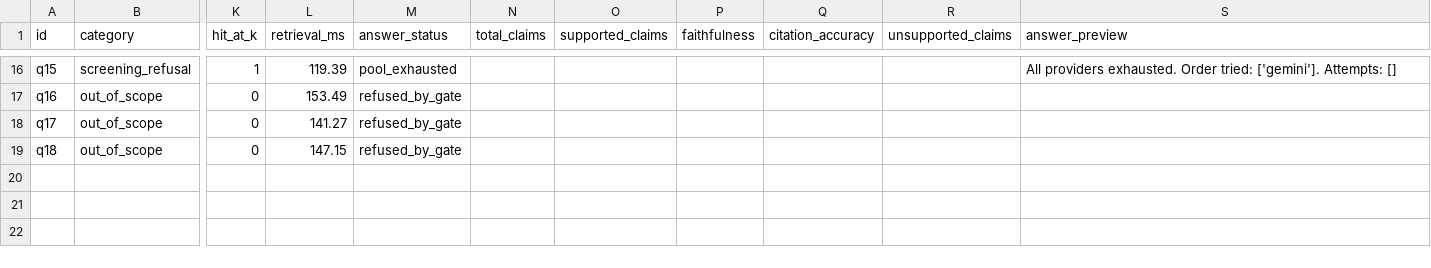
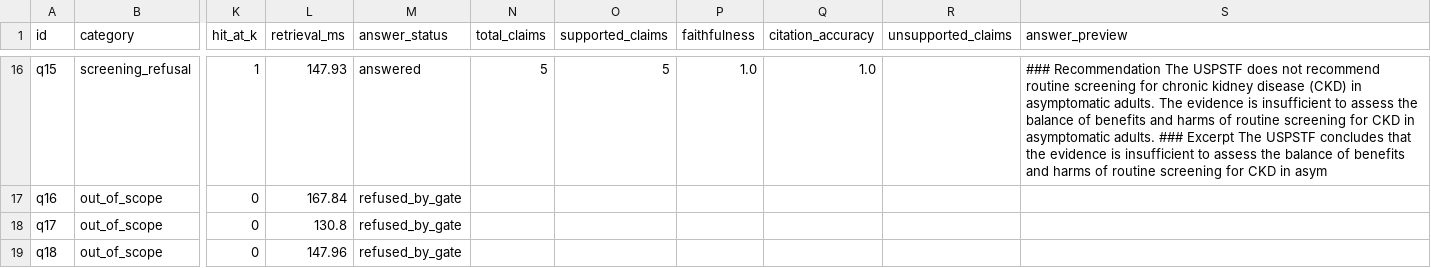
Before and after one commit to mohamed-mahmoud-de/Kidney-RAG, a CSV file: artifacts/day4/evaluation_log.csv, drawn as a sheet; only a part is shown, gaps mark what is left out; the diff covers the shown part only; the diff names each change by its address in the sheet, - before the commit and + after, or states it on an @@ line.

Commit message:
Add Groq backend + fresh eval run: faithfulness 1.0, citation accuracy 1.0
Groq as a fourth pool tier
- New "groq" backend in llm_pool.py using their OpenAI-compatible
  /v1/chat/completions endpoint (via `requests`, no new deps).
- Auto-discovers GROQ_API_KEY[_N] alongside the other providers.
- Added first in DEFAULT_TIER_ORDER (best free-tier ceilings today:
  ~14,400 req/day, 30 rpm on gpt-oss-20b) — Gemini/HF fall back only
  when Groq exhausts.

Reasoning-model handling
- Groq's current chat models (openai/gpt-oss-*, qwen/qwen3.6-27b) are
  all reasoning models — they spend output tokens on internal thinking
  before content. Two mitigations baked in:
    1. reasoning_effort=low keeps thinking-token budget minimal.
    2. Cap max_tokens at 2500 to fit under Groq free tier's 8000 TPM
       alongside a ~5000-token clinical prompt (bigger trips 413).
- Also strips Qwen-style <think>...</think> blocks from content so the
  strict Recommendation/Excerpt/Citation format survives model swaps.

Robustness
- Pool now classifies 413 "tokens per minute" errors as transient
  (recover automatically after ~60s) alongside 429/RESOURCE_EXHAUSTED.
- 3 new pool tests: env discovery for GROQ_API_KEY, successful call
  mapping, 429 → cooldown + cross-tier failover. Suite is 21 passing
  (57 total across all suites).

Fresh eval on the full 18-question set (LIVE)
- 14/15 in-scope questions answered
- 1 model refusal (LLM correctly declined an edge-case question where
  retrieval was general albuminuria discussion rather than the specific
  numeric threshold — safety layer working as intended)
- 3/3 out-of-scope questions correctly refused by the gate
- avg_faithfulness: **1.0** across all answered questions
- avg_citation_accuracy: **1.0** across all cited chunks
- avg_precision_at_5: 0.213, avg_recall_at_5: 0.706, avg_hit_at_5: 0.867
  (unchanged from Day 2 baseline — retrieval quality is stable)

```diff
--- a/artifacts/day4/evaluation_log.csv
+++ b/artifacts/day4/evaluation_log.csv
-L16 (retrieval_ms): 119.39
+L16 (retrieval_ms): 147.93
-M16 (answer_status): pool_exhausted
+M16 (answer_status): answered
-N16 (total_claims): (empty)
+N16 (total_claims): 5
-O16 (supported_claims): (empty)
+O16 (supported_claims): 5
-P16 (faithfulness): (empty)
+P16 (faithfulness): 1.0
-Q16 (citation_accuracy): (empty)
+Q16 (citation_accuracy): 1.0
-S16 (answer_preview): All providers exhausted. Order tried: ['gemini']. Attempts: []
+S16 (answer_preview): ### Recommendation The USPSTF does not recommend routine screening for chronic kidney disease (CKD) in asymptomatic adults. The evidence is insufficient to assess the balance of benefits and harms of routine screening for CKD in asymptomatic adults. ### Excerpt The USPSTF concludes that the evidence is insufficient to assess the balance of benefits and harms of routine screening for CKD in asym
-L17 (retrieval_ms): 153.49
+L17 (retrieval_ms): 167.84
-L18 (retrieval_ms): 141.27
+L18 (retrieval_ms): 130.8
-L19 (retrieval_ms): 147.15
+L19 (retrieval_ms): 147.96
```
Also changed, not shown: 94 edited cells elsewhere in this file, artifacts/day4/adversarial_results.csv, 5 other files.
